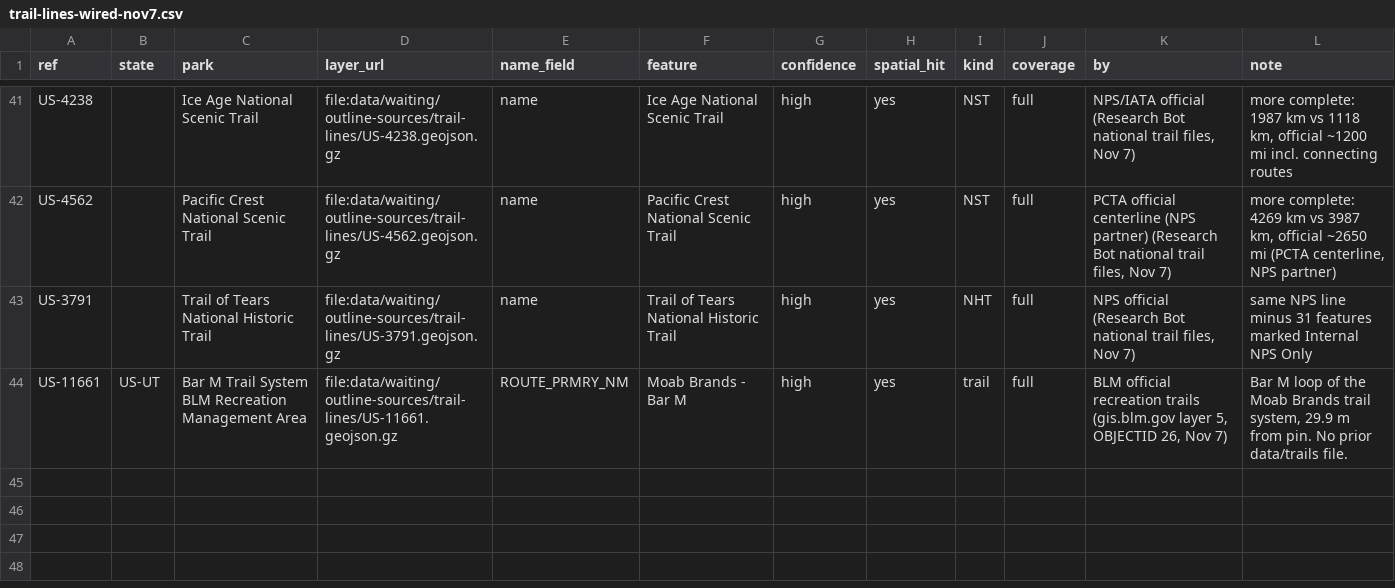
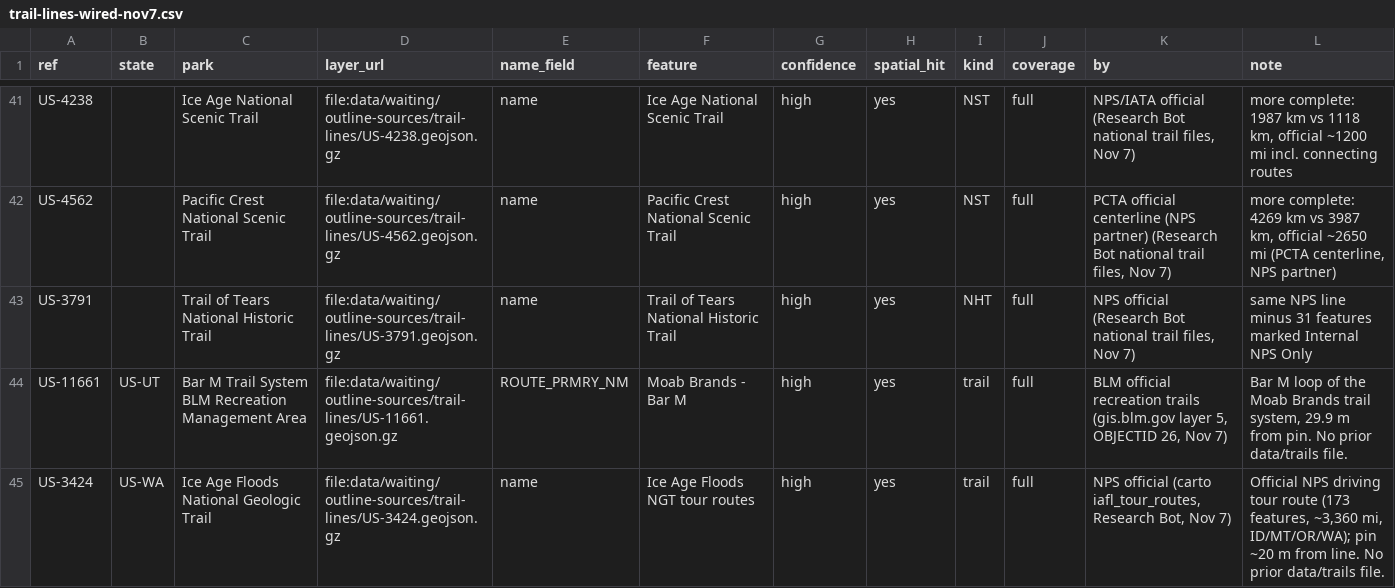
Before and after one commit to KentuckyPortableClub/KPC-Data, a CSV file: data/waiting/outline-sources/trail-lines-wired-nov7.csv, drawn as a sheet; only a part is shown, gaps mark what is left out; the diff names each change by its address in the sheet, - before the commit and + after, or states it on an @@ line.

```diff
--- a/data/waiting/outline-sources/trail-lines-wired-nov7.csv
+++ b/data/waiting/outline-sources/trail-lines-wired-nov7.csv
+row 45: US-3424 | US-WA | Ice Age Floods National Geologic Trail | file:data/waiting/outline-sources/trail-lines/US-3424.geojson.gz | name | Ice Age Floods NGT tour routes | high | yes | trail | full | NPS official (carto iafl_tour_routes, Research Bot, Nov 7) | Official NPS driving tour route (173 features, ~3,360 mi, ID/MT/OR/WA); pin ~20 m from line. No prior data/trails file.
```
Also changed, not shown: 5 other files.
